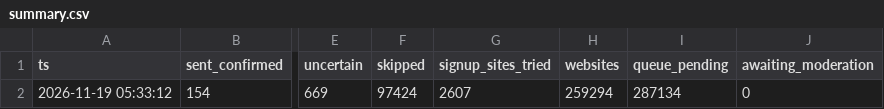
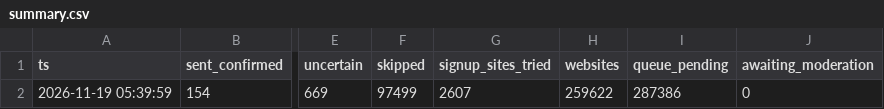
Before and after one commit to shkrelitechnologies-cloud/coco-run, a CSV file: summary.csv, drawn as a sheet; only a part is shown, gaps mark what is left out; the diff names each change by its address in the sheet, - before the commit and + after, or states it on an @@ line.

Commit message:
summary

```diff
--- a/summary.csv
+++ b/summary.csv
-A2 (ts): 2026-11-19 05:33:12
+A2 (ts): 2026-11-19 05:39:59
-F2 (skipped): 97424
+F2 (skipped): 97499
-H2 (websites): 259294
+H2 (websites): 259622
-I2 (queue_pending): 287134
+I2 (queue_pending): 287386
```
Also changed, not shown: daily_counts.csv.
